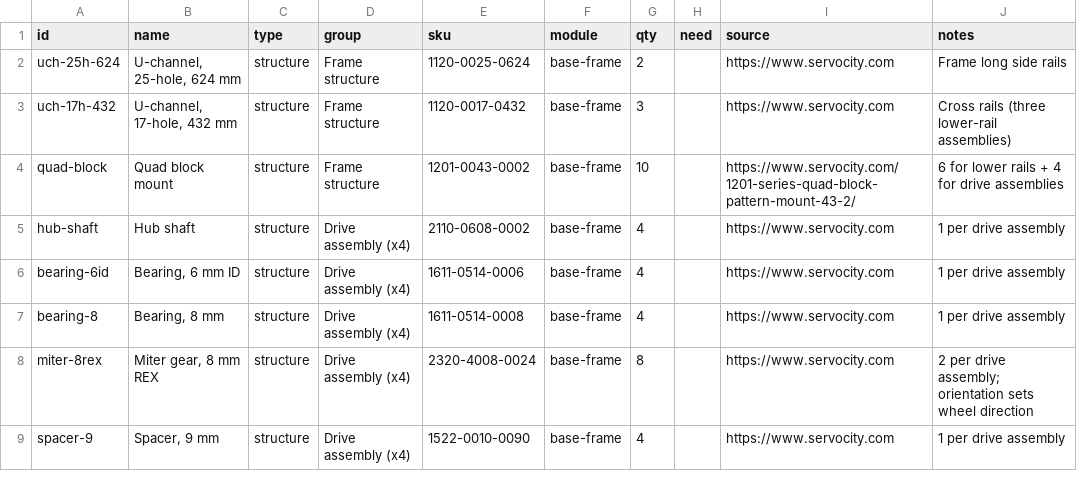
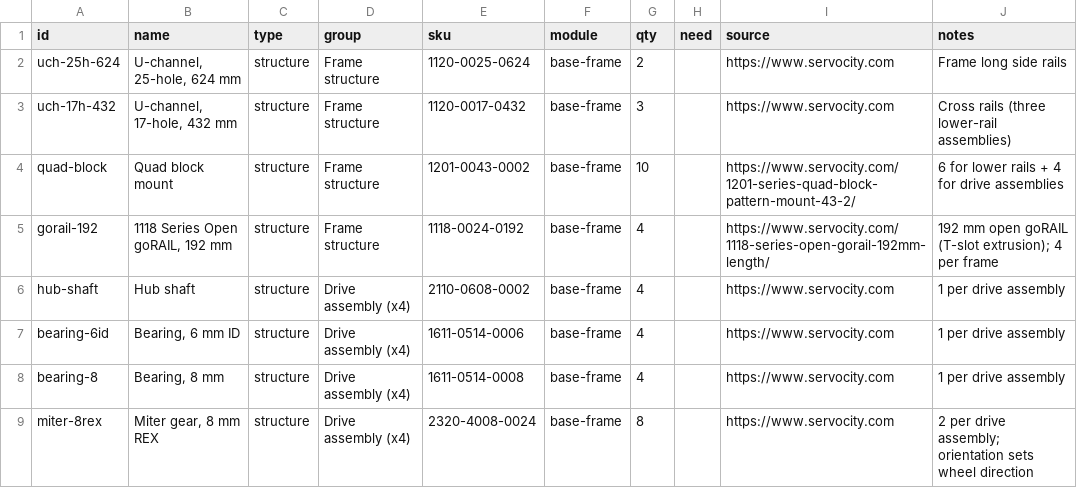
Before and after one commit to UW-Allen-School-Robotics/opendubs, a CSV file: hardware/parts.csv, drawn as a sheet; only a part is shown; the shorter side is filled out with more unchanged rows; the diff names each change by its address in the sheet, - before the commit and + after, or states it on an @@ line.

```diff
--- a/hardware/parts.csv
+++ b/hardware/parts.csv
+row 5: gorail-192 | 1118 Series Open goRAIL, 192 mm | structure | Frame structure | 1118-0024-0192 | base-frame | 4 |  | https://www.servocity.com/1118-series-open-gorail-192mm-length/ | 192 mm open goRAIL (T-slot extrusion); 4 per frame
```
Also changed, not shown: 3 other files.
